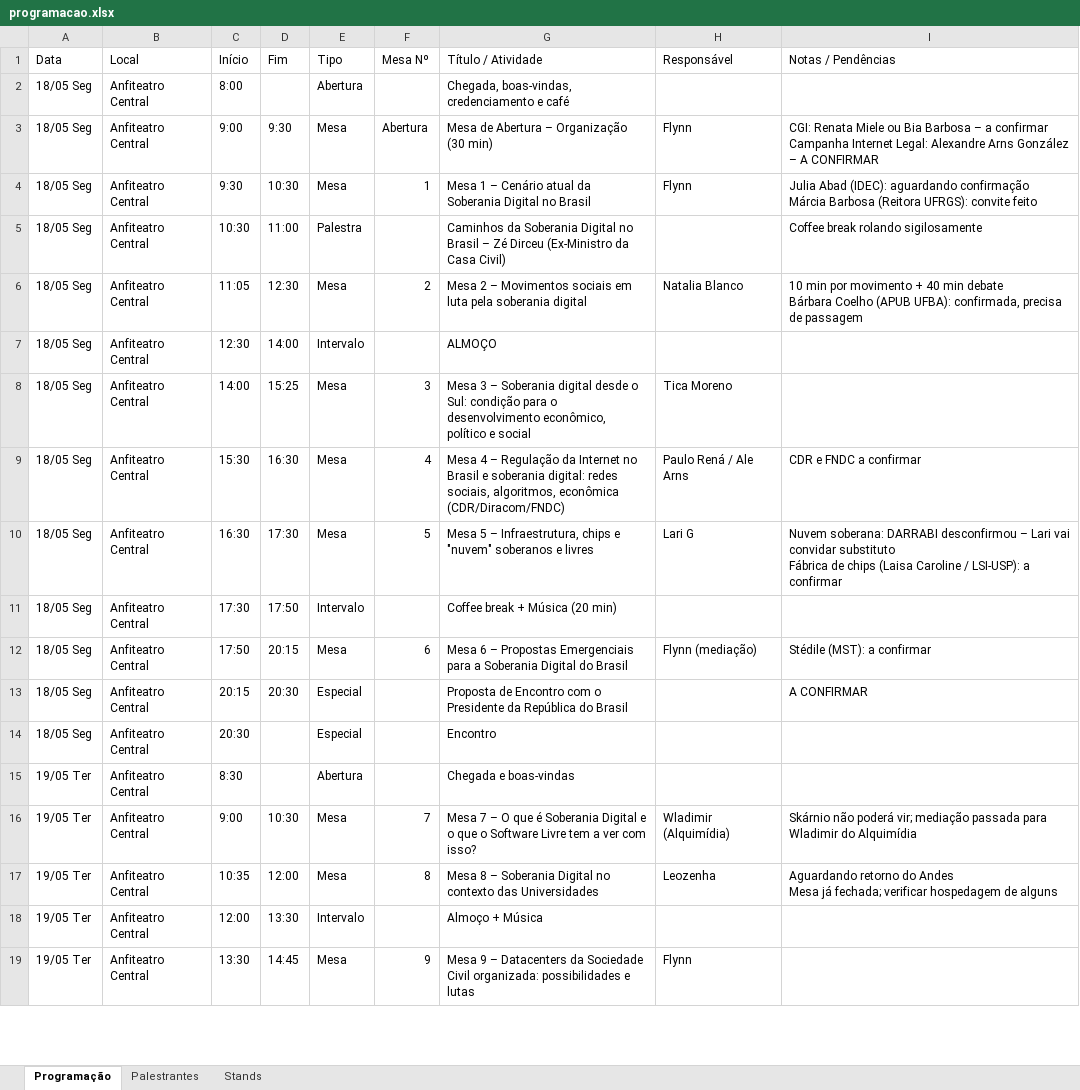
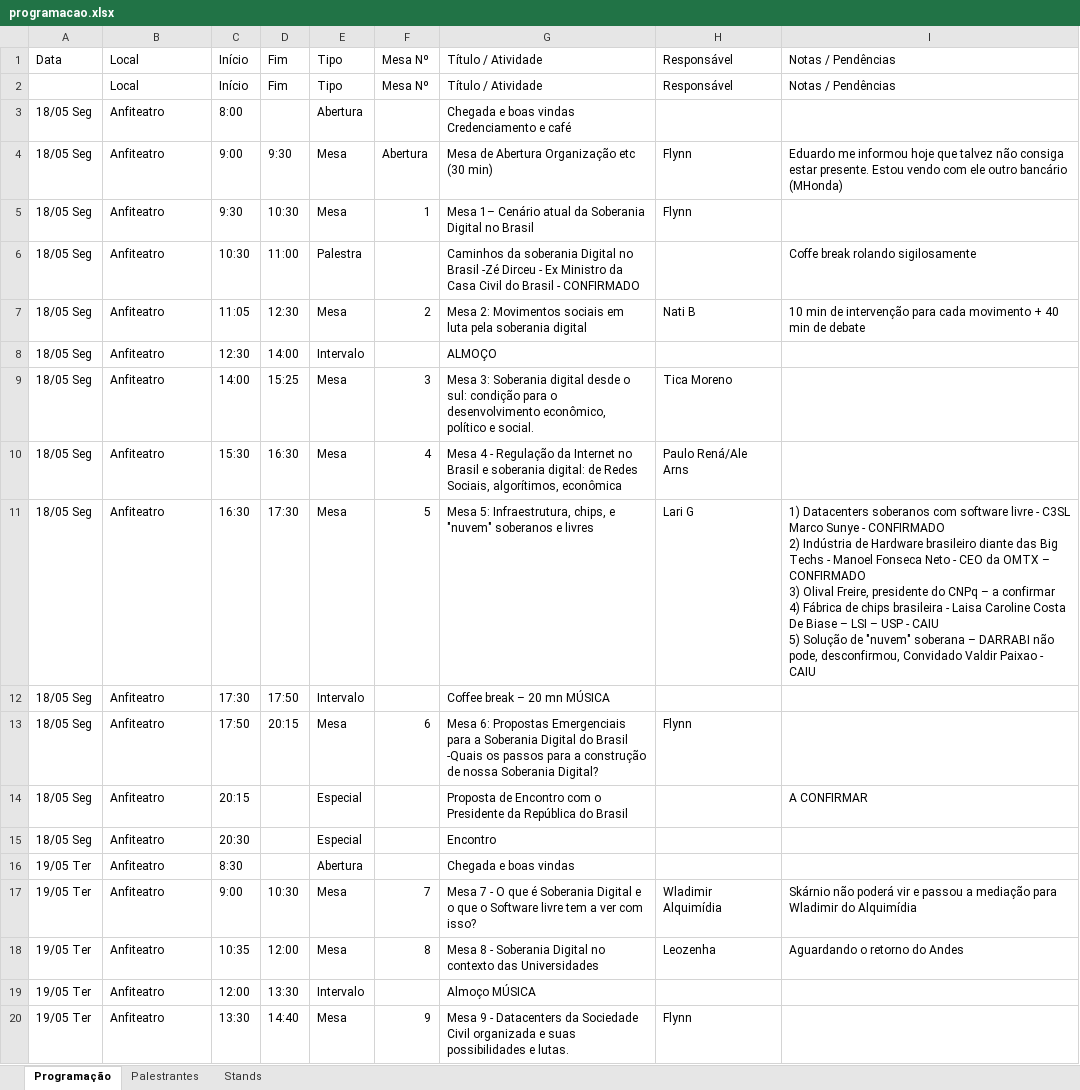
Before and after one commit to Mutirao/website-soberania-digital, an Excel workbook: src/data/programacao.xlsx, sheet Programação, drawn as a sheet; only a part is shown; values as stored, in another font and other column widths than the file's, no cell formats; addresses are those after the commit; ↵ is a line break in a cell; the diff covers the shown part only; the diff names each change by its address in the sheet, - before the commit and + after, or states it on an @@ line.

Commit message:
atualiza programacao

```diff
--- a/src/data/programacao.xlsx (sheet Programação)
+++ b/src/data/programacao.xlsx (sheet Programação)
+row 2:  | Local | Início | Fim | Tipo | Mesa Nº | Título / Atividade | Responsável | Notas / Pendências
-B3:B20: Anfiteatro Central
+B3:B20: Anfiteatro
-G3: Chegada, boas-vindas, credenciamento e café
+G3: Chegada e boas vindas Credenciamento e café
-G4: Mesa de Abertura – Organização (30 min)
+G4: Mesa de Abertura Organização etc (30 min)
-I4: CGI: Renata Miele ou Bia Barbosa – a confirmar ↵ Campanha Internet Legal: Alexandre Arns González – A CONFIRMAR
+I4: Eduardo me informou hoje que talvez não consiga estar presente. Estou vendo com ele outro bancário (MHonda)
-G5: Mesa 1 – Cenário atual…
+G5: Mesa 1– Cenário atual…
-I5: Julia Abad (IDEC): aguardando confirmação ↵ Márcia Barbosa (Reitora UFRGS): convite feito
+I5: (empty)
-G6: Caminhos da Soberania Digital no Brasil – Zé Dirceu (Ex-Ministro da Casa Civil)
+G6: Caminhos da soberania Digital no Brasil -Zé Dirceu - Ex Ministro da Casa Civil do Brasil - CONFIRMADO
-I6: Coffee break rolando sigilosamente
+I6: Coffe break rolando sigilosamente
-G7: Mesa 2 – Movimentos sociais…
+G7: Mesa 2: Movimentos sociais…
-H7: Natalia Blanco
+H7: Nati B
-I7: 10 min por movimento + 40 min debate ↵ Bárbara Coelho (APUB UFBA): confirmada, precisa de passagem
+I7: 10 min de intervenção para cada movimento + 40 min de debate
-G9: Mesa 3 – Soberania digital desde o Sul: condição para o desenvolvimento econômico, político e social
+G9: Mesa 3: Soberania digital desde o sul: condição para o desenvolvimento econômico, político e social.
-G10: Mesa 4 – Regulação da Internet no Brasil e soberania digital: redes sociais, algoritmos, econômica (CDR/Diracom/FNDC)
+G10: Mesa 4 - Regulação da Internet no Brasil e soberania digital: de Redes Sociais, algorítimos, econômica
-H10: Paulo Rená / Ale Arns
+H10: Paulo Rená/Ale Arns
-I10: CDR e FNDC a confirmar
+I10: (empty)
-G11: Mesa 5 – Infraestrutura, chips e "nuvem"…
+G11: Mesa 5: Infraestrutura, chips, e "nuvem"…
-I11: Nuvem soberana: DARRABI desconfirmou – Lari vai convidar substituto ↵ Fábrica de chips (Laisa Caroline / LSI-USP): a confirmar
+I11: 1) Datacenters soberanos com software livre - C3SL Marco Sunye - CONFIRMADO ↵ 2) Indústria de Hardware brasileiro diante das Big Techs - Manoel Fonseca Neto - CEO da OMTX – CONFIRMADO ↵ 3) Olival Freire, presidente do CNPq – a confirmar ↵ 4) Fábrica de chips brasileira - Laisa Caroline Costa De Biase – LSI – USP - CAIU ↵ 5) Solução de "nuvem" soberana – DARRABI não pode, desconfirmou, Convidado Valdir Paixao - CAIU
-G12: Coffee break + Música (20 min)
+G12: Coffee break – 20 mn MÚSICA
-G13: Mesa 6 – Propostas Emergenciais para a Soberania Digital do Brasil
+G13: Mesa 6: Propostas Emergenciais para a Soberania Digital do Brasil -Quais os passos para a construção de nossa Soberania Digital?
-H13: Flynn (mediação)
+H13: Flynn
-I13: Stédile (MST): a confirmar
+I13: (empty)
-D14: 20:30
+D14: (empty)
-G16: Chegada e boas-vindas
+G16: Chegada e boas vindas
-G17: Mesa 7 – O que é Soberania Digital e o que o Software Livre tem a…
+G17: Mesa 7 - O que é Soberania Digital e o que o Software livre tem a…
-H17: Wladimir (Alquimídia)
+H17: Wladimir Alquimídia
-I17: …não poderá vir; mediação passada para Wladimir…
+I17: …não poderá vir e passou a mediação para Wladimir…
-G18: Mesa 8 – Soberania Digital…
+G18: Mesa 8 - Soberania Digital…
-I18: Aguardando retorno do Andes ↵ Mesa já fechada; verificar hospedagem de alguns
+I18: Aguardando o retorno do Andes
-G19: Almoço + Música
+G19: Almoço MÚSICA
-D20: 14:45
+D20: 14:40
-G20: Mesa 9 – Datacenters da Sociedade Civil organizada: possibilidades e lutas
+G20: Mesa 9 - Datacenters da Sociedade Civil organizada e suas possibilidades e lutas.
```
Also changed, not shown: 3 added rows, 1 removed row and 71 edited cells elsewhere in this sheet, sheet Palestrantes, sheet Stands, cell formats, 12 other files.
